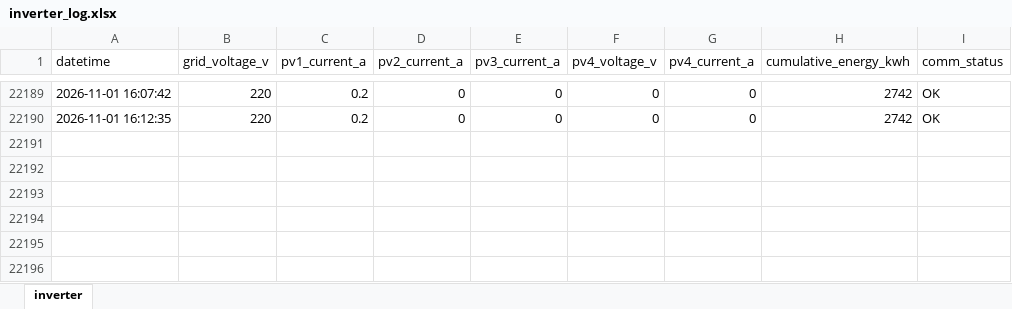
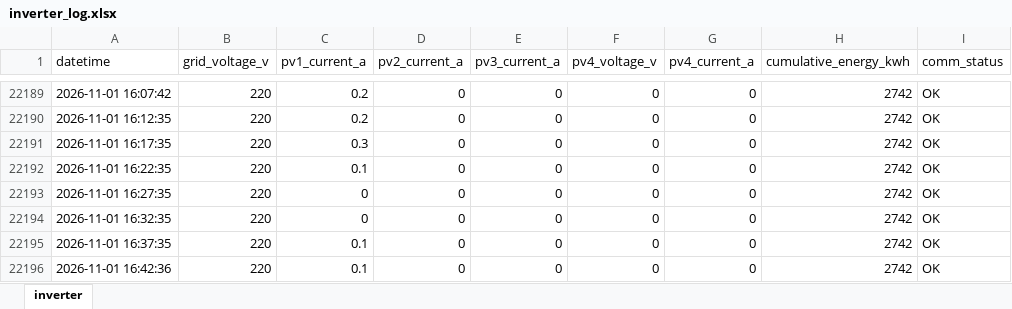
Before and after one commit to moonchankyoung0907/solar-lstm-prediction, an Excel workbook: inverter_log.xlsx, sheet inverter, drawn as a sheet; only a part is shown, gaps mark what is left out; values as stored, in another font and other column widths than the file's, no borders; the diff names each change by its address in the sheet, - before the commit and + after, or states it on an @@ line.

Commit message:
auto: inverter data update

```diff
--- a/inverter_log.xlsx (sheet inverter)
+++ b/inverter_log.xlsx (sheet inverter)
+row 22191: 2026-11-01 16:17:35 | 220 | 0.3 | 0 | 0 | 0 | 0 | 2742 | OK
+row 22192: 2026-11-01 16:22:35 | 220 | 0.1 | 0 | 0 | 0 | 0 | 2742 | OK
+row 22193: 2026-11-01 16:27:35 | 220 | 0 | 0 | 0 | 0 | 0 | 2742 | OK
+row 22194: 2026-11-01 16:32:35 | 220 | 0 | 0 | 0 | 0 | 0 | 2742 | OK
+row 22195: 2026-11-01 16:37:35 | 220 | 0.1 | 0 | 0 | 0 | 0 | 2742 | OK
+row 22196: 2026-11-01 16:42:36 | 220 | 0.1 | 0 | 0 | 0 | 0 | 2742 | OK
```
